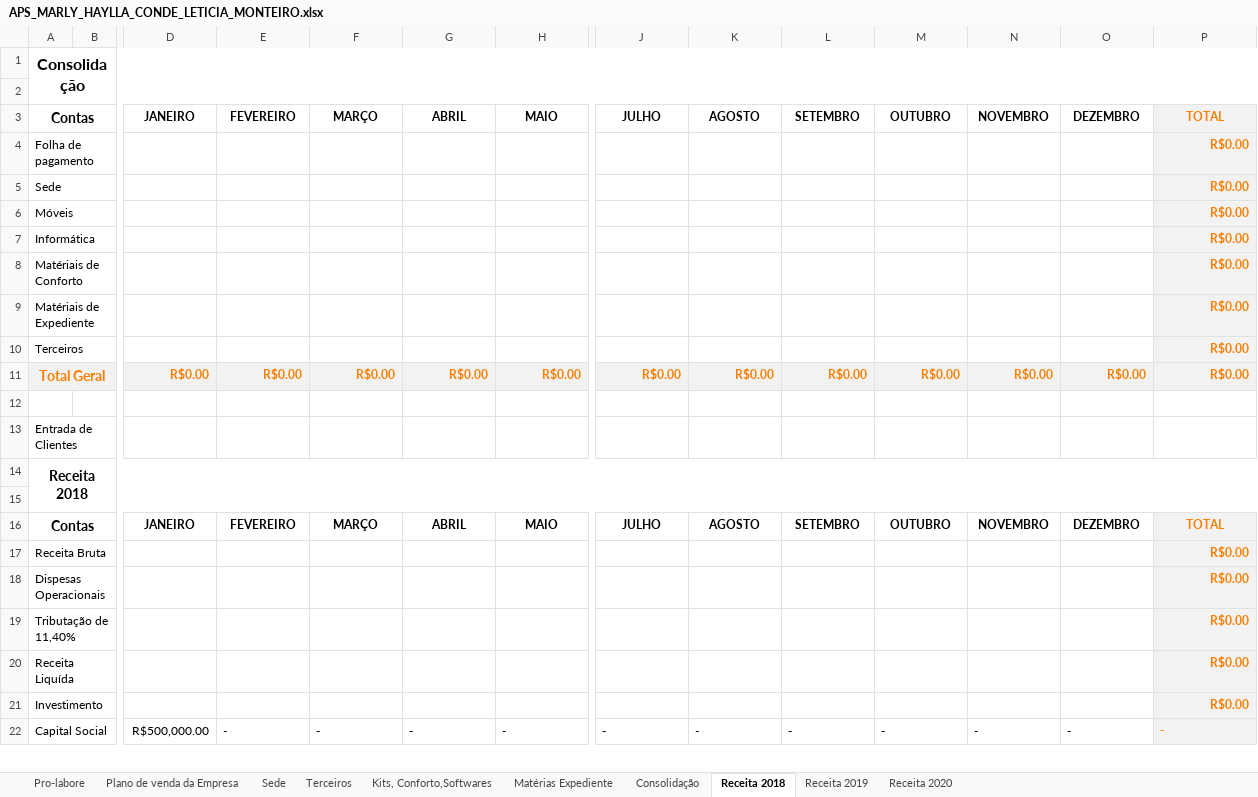
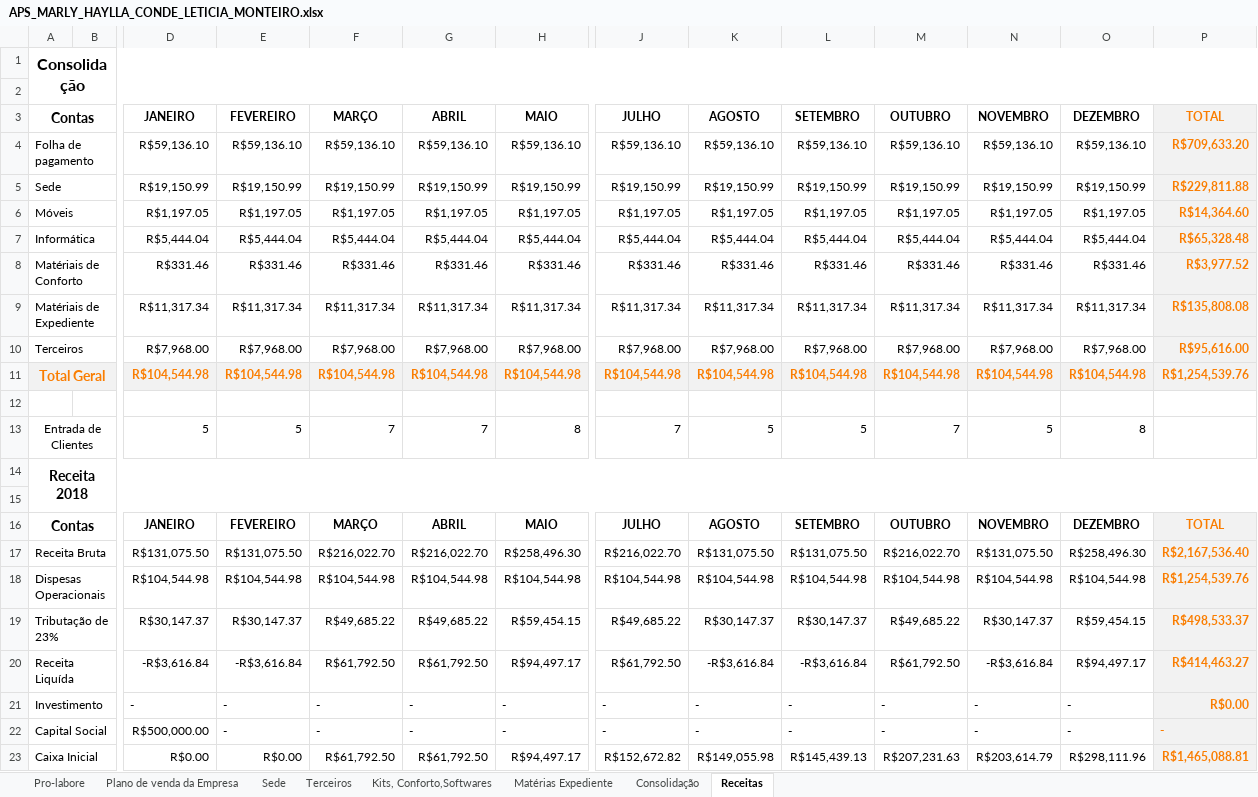
Before and after one commit to hayllaconde/APSMARLY, an Excel workbook: APS_MARLY_HAYLLA_CONDE_LETICIA_MONTEIRO.xlsx, sheet Receitas, drawn as a sheet; only a part is shown, gaps mark what is left out; values as stored, in another font and other column widths than the file's, no borders; removed rows and columns are numbered as before the commit, all else as after; rows hold the shown columns only; the diff covers the shown part only; the diff names each change by its address in the sheet, - before the commit and + after, or states it on an @@ line.

Commit message:
FINALIZADA AS TABELAS
LÊ CABEI

```diff
--- a/APS_MARLY_HAYLLA_CONDE_LETICIA_MONTEIRO.xlsx (sheet Receitas)
+++ b/APS_MARLY_HAYLLA_CONDE_LETICIA_MONTEIRO.xlsx (sheet Receitas)
-sheet tab: Receita 2018
+sheet tab: Receitas
-sheet tab: Receita 2019
-sheet tab: Receita 2020
-row 4: Folha de pagamento |  |  |  |  |  |  |  |  |  |  |  |  | R$0.00
-row 5: Sede |  |  |  |  |  |  |  |  |  |  |  |  | R$0.00
-row 6: Móveis |  |  |  |  |  |  |  |  |  |  |  |  | R$0.00
-row 7: Informática |  |  |  |  |  |  |  |  |  |  |  |  | R$0.00
-row 8: Matériais de Conforto |  |  |  |  |  |  |  |  |  |  |  |  | R$0.00
-row 9: Matériais de Expediente |  |  |  |  |  |  |  |  |  |  |  |  | R$0.00
-row 10: Terceiros |  |  |  |  |  |  |  |  |  |  |  |  | R$0.00
-row 11: Total Geral |  | R$0.00 | R$0.00 | R$0.00 | R$0.00 | R$0.00 | R$0.00 | R$0.00 | R$0.00 | R$0.00 | R$0.00 | R$0.00 | R$0.00
+row 4: Folha de pagamento |  | R$59,136.10 | R$59,136.10 | R$59,136.10 | R$59,136.10 | R$59,136.10 | R$59,136.10 | R$59,136.10 | R$59,136.10 | R$59,136.10 | R$59,136.10 | R$59,136.10 | R$709,633.20
+row 5: Sede |  | R$19,150.99 | R$19,150.99 | R$19,150.99 | R$19,150.99 | R$19,150.99 | R$19,150.99 | R$19,150.99 | R$19,150.99 | R$19,150.99 | R$19,150.99 | R$19,150.99 | R$229,811.88
+row 6: Móveis |  | R$1,197.05 | R$1,197.05 | R$1,197.05 | R$1,197.05 | R$1,197.05 | R$1,197.05 | R$1,197.05 | R$1,197.05 | R$1,197.05 | R$1,197.05 | R$1,197.05 | R$14,364.60
+row 7: Informática |  | R$5,444.04 | R$5,444.04 | R$5,444.04 | R$5,444.04 | R$5,444.04 | R$5,444.04 | R$5,444.04 | R$5,444.04 | R$5,444.04 | R$5,444.04 | R$5,444.04 | R$65,328.48
+row 8: Matériais de Conforto |  | R$331.46 | R$331.46 | R$331.46 | R$331.46 | R$331.46 | R$331.46 | R$331.46 | R$331.46 | R$331.46 | R$331.46 | R$331.46 | R$3,977.52
+row 9: Matériais de Expediente |  | R$11,317.34 | R$11,317.34 | R$11,317.34 | R$11,317.34 | R$11,317.34 | R$11,317.34 | R$11,317.34 | R$11,317.34 | R$11,317.34 | R$11,317.34 | R$11,317.34 | R$135,808.08
+row 10: Terceiros |  | R$7,968.00 | R$7,968.00 | R$7,968.00 | R$7,968.00 | R$7,968.00 | R$7,968.00 | R$7,968.00 | R$7,968.00 | R$7,968.00 | R$7,968.00 | R$7,968.00 | R$95,616.00
+row 11: Total Geral |  | R$104,544.98 | R$104,544.98 | R$104,544.98 | R$104,544.98 | R$104,544.98 | R$104,544.98 | R$104,544.98 | R$104,544.98 | R$104,544.98 | R$104,544.98 | R$104,544.98 | R$1,254,539.76
-row 13: Entrada de Clientes
+row 13: Entrada de Clientes |  | 5 | 5 | 7 | 7 | 8 | 7 | 5 | 5 | 7 | 5 | 8
-row 17: Receita Bruta |  |  |  |  |  |  |  |  |  |  |  |  | R$0.00
-row 18: Dispesas Operacionais |  |  |  |  |  |  |  |  |  |  |  |  | R$0.00
-row 19: Tributação de 11,40% |  |  |  |  |  |  |  |  |  |  |  |  | R$0.00
-row 20: Receita Liquída |  |  |  |  |  |  |  |  |  |  |  |  | R$0.00
-row 21: Investimento |  |  |  |  |  |  |  |  |  |  |  |  | R$0.00
+row 17: Receita Bruta |  | R$131,075.50 | R$131,075.50 | R$216,022.70 | R$216,022.70 | R$258,496.30 | R$216,022.70 | R$131,075.50 | R$131,075.50 | R$216,022.70 | R$131,075.50 | R$258,496.30 | R$2,167,536.40
+row 18: Dispesas Operacionais |  | R$104,544.98 | R$104,544.98 | R$104,544.98 | R$104,544.98 | R$104,544.98 | R$104,544.98 | R$104,544.98 | R$104,544.98 | R$104,544.98 | R$104,544.98 | R$104,544.98 | R$1,254,539.76
+row 19: Tributação de 23% |  | R$30,147.37 | R$30,147.37 | R$49,685.22 | R$49,685.22 | R$59,454.15 | R$49,685.22 | R$30,147.37 | R$30,147.37 | R$49,685.22 | R$30,147.37 | R$59,454.15 | R$498,533.37
+row 20: Receita Liquída |  | -R$3,616.84 | -R$3,616.84 | R$61,792.50 | R$61,792.50 | R$94,497.17 | R$61,792.50 | -R$3,616.84 | -R$3,616.84 | R$61,792.50 | -R$3,616.84 | R$94,497.17 | R$414,463.27
+row 21: Investimento |  | - | - | - | - | - | - | - | - | - | - | - | R$0.00
+row 23: Caixa Inicial |  | R$0.00 | R$0.00 | R$61,792.50 | R$61,792.50 | R$94,497.17 | R$152,672.82 | R$149,055.98 | R$145,439.13 | R$207,231.63 | R$203,614.79 | R$298,111.96 | R$1,465,088.81
```
Also changed, not shown: 51 added rows, 4 edited cells, cell formats and merged cells elsewhere in this sheet, sheet Plano de venda da Empresa, sheet Consolidação, sheet Matérias Expediente.
